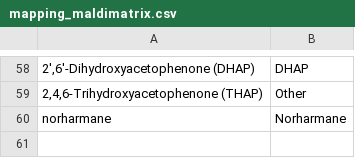
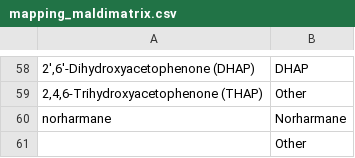
Before and after one commit to tdrose/metaspace_analysis, a CSV file: metadata_mapping/mapping_maldimatrix.csv, drawn as a sheet; only a part is shown, gaps mark what is left out; the diff names each change by its address in the sheet, - before the commit and + after, or states it on an @@ line.

Commit message:
Working on metadata

```diff
--- a/metadata_mapping/mapping_maldimatrix.csv
+++ b/metadata_mapping/mapping_maldimatrix.csv
+row 61:  | Other
```
